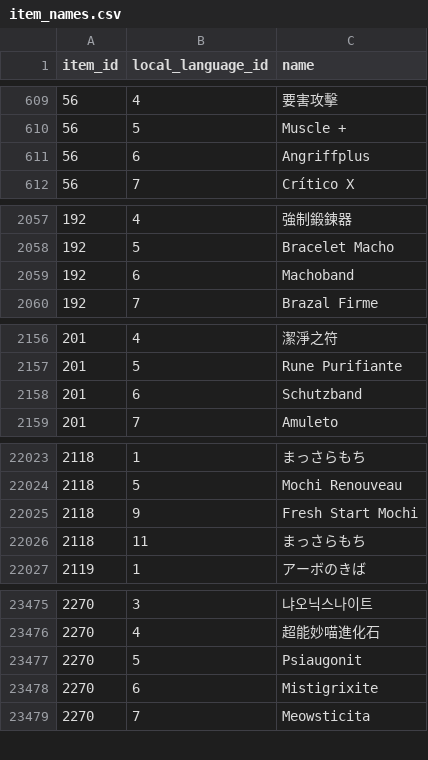
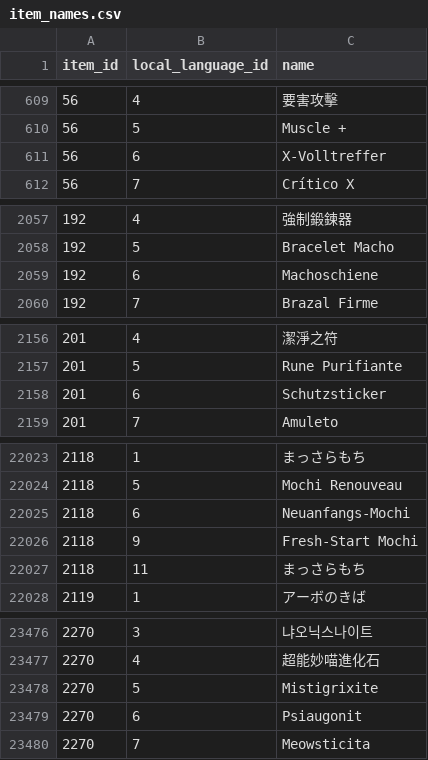
Before and after one commit to eourd4402/pokemon-champions-data, a CSV file: data/item_names.csv, drawn as a sheet; only a part is shown, gaps mark what is left out; the diff covers the shown part only.

```diff
--- a/data/item_names.csv
+++ b/data/item_names.csv
@@ -610,3 +610,3 @@ item_id,local_language_id,name
 56,5,Muscle +
-56,6,Angriffplus
+56,6,X-Volltreffer
 56,7,Crítico X
@@ -2058,3 +2058,3 @@ item_id,local_language_id,name
 192,5,Bracelet Macho
-192,6,Machoband
+192,6,Machoschiene
 192,7,Brazal Firme
@@ -2157,3 +2157,3 @@ item_id,local_language_id,name
 201,5,Rune Purifiante
-201,6,Schutzband
+201,6,Schutzsticker
 201,7,Amuleto
@@ -22024,3 +22024,4 @@ item_id,local_language_id,name
 2118,5,Mochi Renouveau
-2118,9,Fresh Start Mochi
+2118,6,Neuanfangs-Mochi
+2118,9,Fresh-Start Mochi
 2118,11,まっさらもち
@@ -23476,4 +23477,4 @@ item_id,local_language_id,name
 2270,4,超能妙喵進化石
-2270,5,Psiaugonit
-2270,6,Mistigrixite
+2270,5,Mistigrixite
+2270,6,Psiaugonit
 2270,7,Meowsticita
```
Also changed, not shown: 17 edited cells elsewhere in this file, 1 other file.
